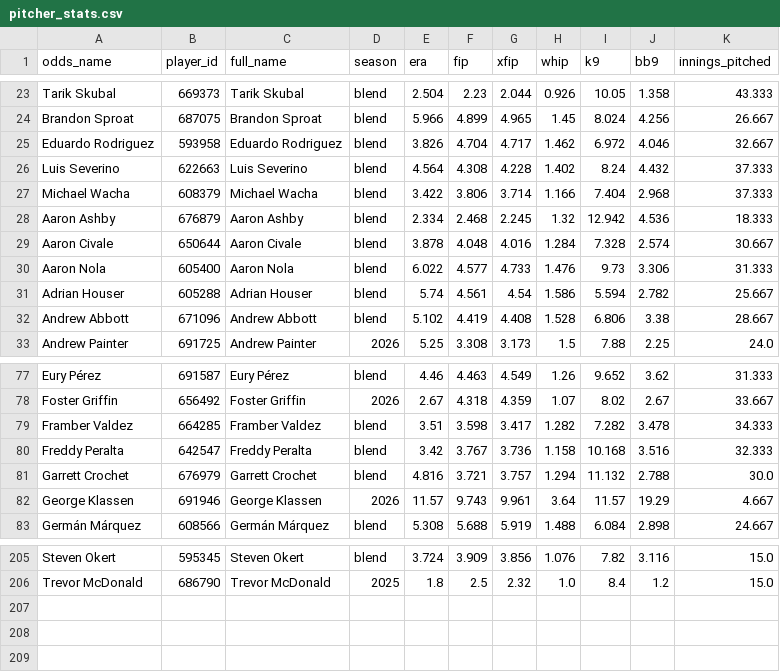
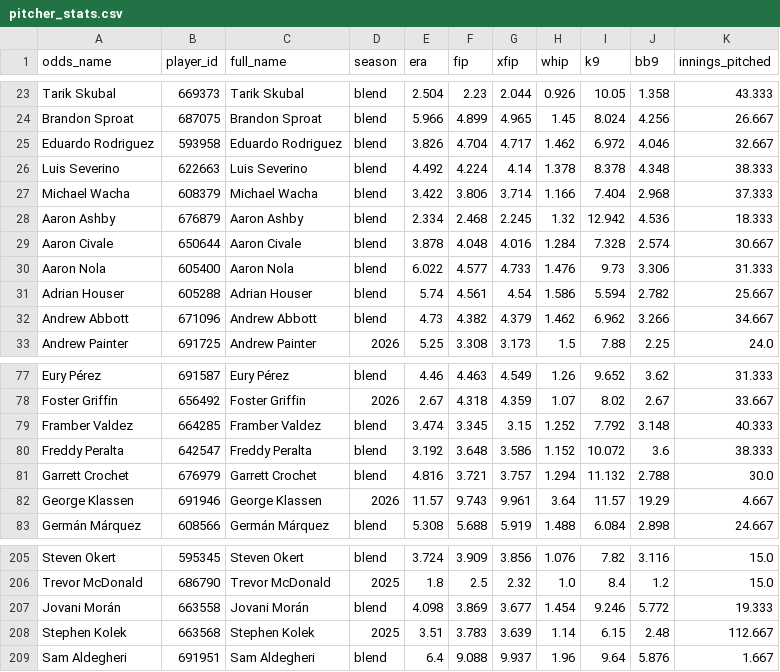
Before and after one commit to DaSeipel/bettingsim, a CSV file: data/mlb/pitcher_stats.csv, drawn as a sheet; only a part is shown, gaps mark what is left out; the diff covers the shown part only.

```diff
--- a/data/mlb/pitcher_stats.csv
+++ b/data/mlb/pitcher_stats.csv
@@ -25,3 +25,3 @@ Brandon Sproat,687075,Brandon Sproat,blend,5.966,4.899,4.965,1.45,8.024,4.256,26
 Eduardo Rodriguez,593958,Eduardo Rodriguez,blend,3.826,4.704,4.717,1.462,6.972,4.046,32.667
-Luis Severino,622663,Luis Severino,blend,4.564,4.308,4.228,1.402,8.24,4.432,37.333
+Luis Severino,622663,Luis Severino,blend,4.492,4.224,4.14,1.378,8.378,4.348,38.333
 Michael Wacha,608379,Michael Wacha,blend,3.422,3.806,3.714,1.166,7.404,2.968,37.333
@@ -31,3 +31,3 @@ Aaron Nola,605400,Aaron Nola,blend,6.022,4.577,4.733,1.476,9.73,3.306,31.333
 Adrian Houser,605288,Adrian Houser,blend,5.74,4.561,4.54,1.586,5.594,2.782,25.667
-Andrew Abbott,671096,Andrew Abbott,blend,5.102,4.419,4.408,1.528,6.806,3.38,28.667
+Andrew Abbott,671096,Andrew Abbott,blend,4.73,4.382,4.379,1.462,6.962,3.266,34.667
 Andrew Painter,691725,Andrew Painter,2026,5.25,3.308,3.173,1.5,7.88,2.25,24.0
@@ -78,4 +78,4 @@ Eury Pérez,691587,Eury Pérez,blend,4.46,4.463,4.549,1.26,9.652,3.62,31.333
 Foster Griffin,656492,Foster Griffin,2026,2.67,4.318,4.359,1.07,8.02,2.67,33.667
-Framber Valdez,664285,Framber Valdez,blend,3.51,3.598,3.417,1.282,7.282,3.478,34.333
-Freddy Peralta,642547,Freddy Peralta,blend,3.42,3.767,3.736,1.158,10.168,3.516,32.333
+Framber Valdez,664285,Framber Valdez,blend,3.474,3.345,3.15,1.252,7.792,3.148,40.333
+Freddy Peralta,642547,Freddy Peralta,blend,3.192,3.648,3.586,1.152,10.072,3.6,38.333
 Garrett Crochet,676979,Garrett Crochet,blend,4.816,3.721,3.757,1.294,11.132,2.788,30.0
@@ -206 +206,4 @@ Steven Okert,595345,Steven Okert,blend,3.724,3.909,3.856,1.076,7.82,3.116,15.0
 Trevor McDonald,686790,Trevor McDonald,2025,1.8,2.5,2.32,1.0,8.4,1.2,15.0
+Jovani Morán,663558,Jovani Morán,blend,4.098,3.869,3.677,1.454,9.246,5.772,19.333
+Stephen Kolek,663568,Stephen Kolek,2025,3.51,3.783,3.639,1.14,6.15,2.48,112.667
+Sam Aldegheri,691951,Sam Aldegheri,blend,6.4,9.088,9.937,1.96,9.64,5.876,1.667
```
Also changed, not shown: 49 edited cells elsewhere in this file, 3 other files.
